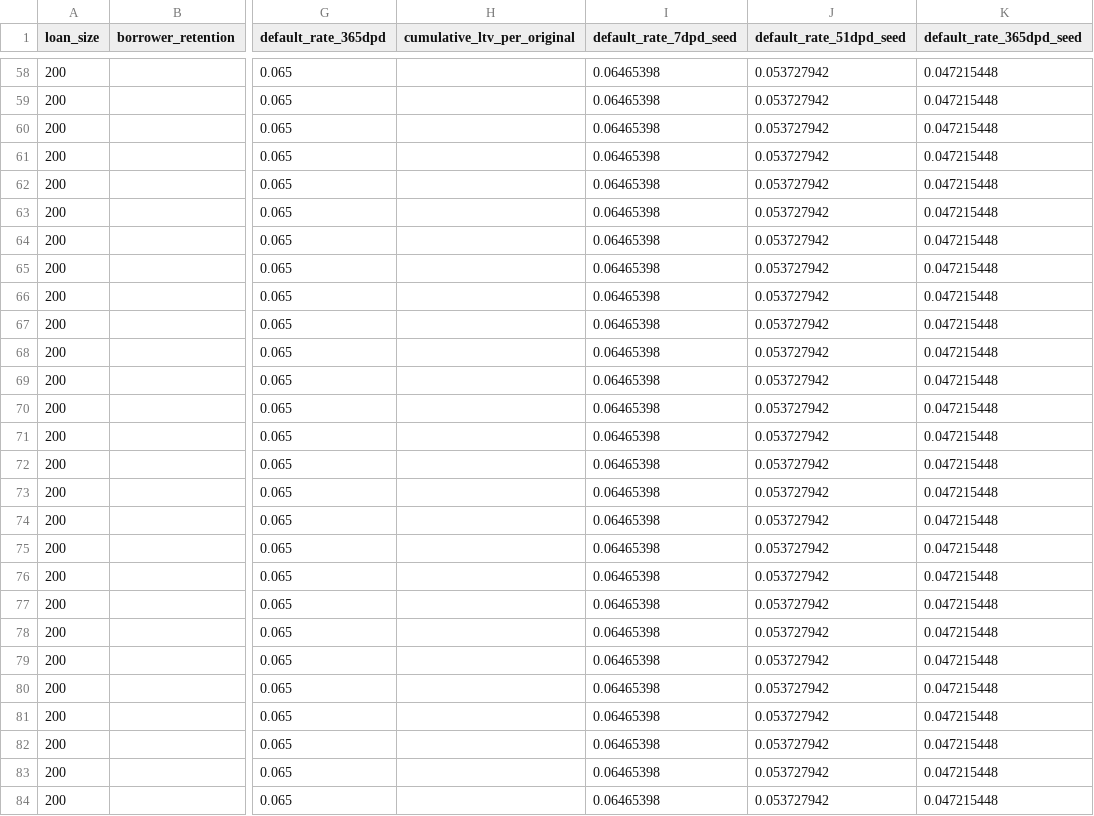
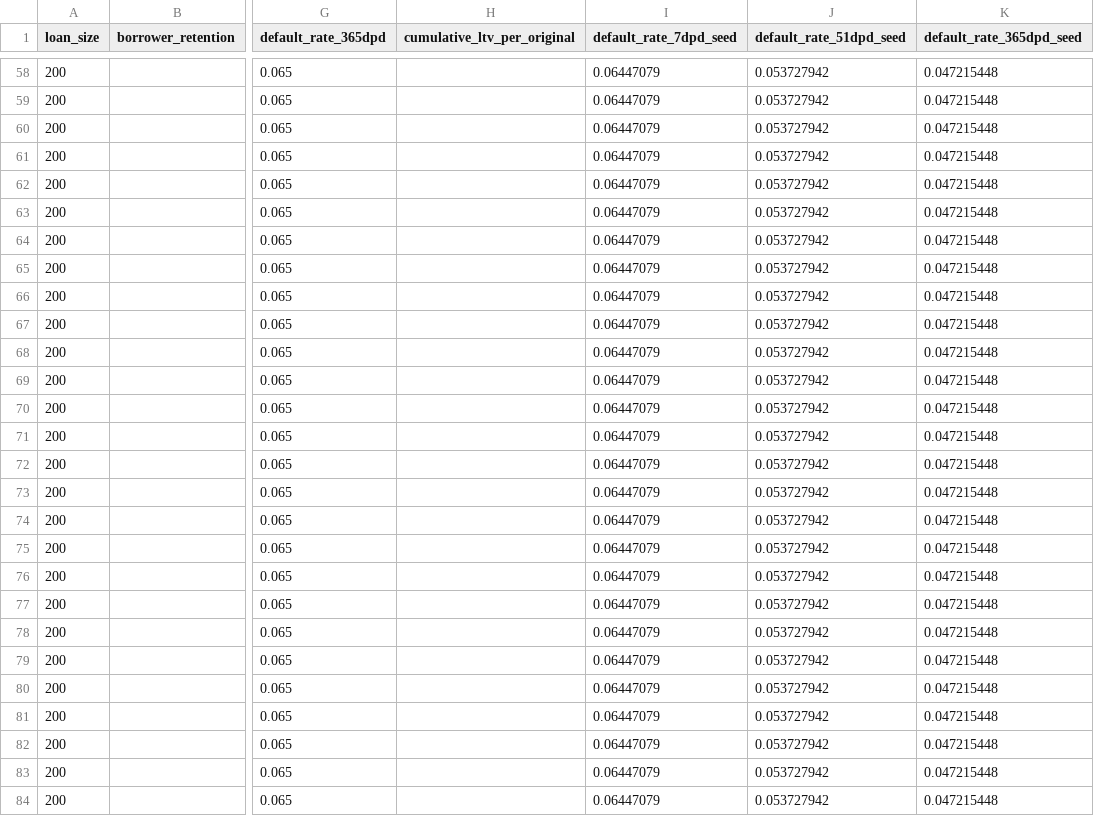
Before and after one commit to kliao-tala/pyltv, a CSV file: pyltv/data/model_dependencies/mx_ltv_expected_6-24-22.csv, drawn as a sheet; only a part is shown, gaps mark what is left out; the diff covers the shown part only; the diff names each change by its address in the sheet, - before the commit and + after, or states it on an @@ line.

```diff
--- a/pyltv/data/model_dependencies/mx_ltv_expected_6-24-22.csv
+++ b/pyltv/data/model_dependencies/mx_ltv_expected_6-24-22.csv
-I58:I84 (default_rate_7dpd_seed): 0.06465398
+I58:I84 (default_rate_7dpd_seed): 0.06447079
```
Also changed, not shown: 64 edited cells elsewhere in this file, 7 other files.
